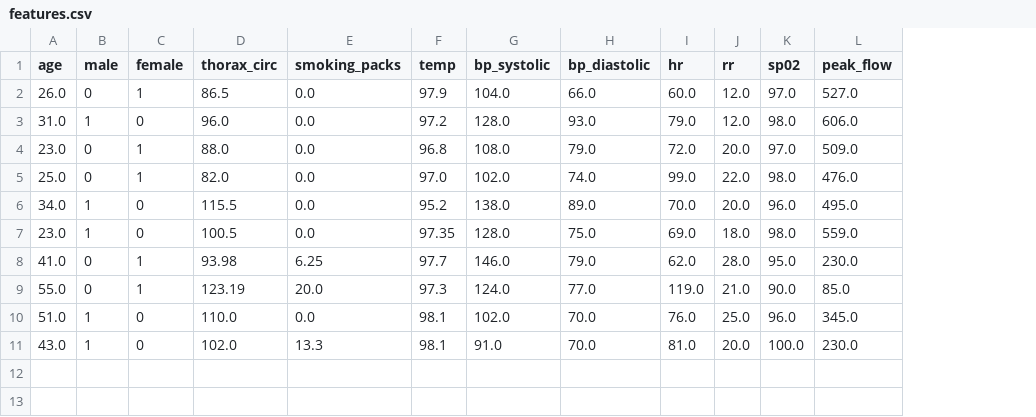
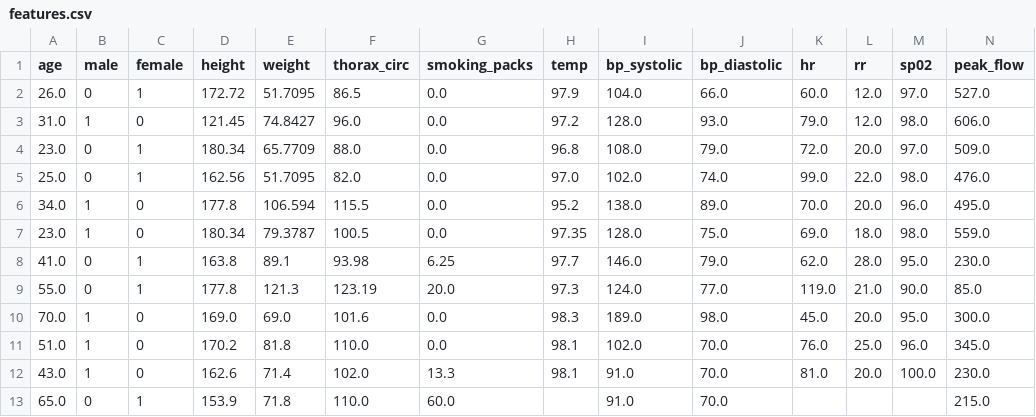
Before and after one commit to TheBottleSeller/tabla, a CSV file: features/features.csv, drawn as a sheet; only a part is shown; rows hold the shown columns only; the diff names each change by its address in the sheet, - before the commit and + after, or states it on an @@ line.

```diff
--- a/features/features.csv
+++ b/features/features.csv
+column D (height), rows 2-9: 172.72 | 121.45 | 180.34 | 162.56 | 177.8 | 180.34 | 163.8 | 177.8; rows 11-12: 170.2 | 162.6
+column E (weight), rows 2-9: 51.7095 | 74.8427 | 65.7709 | 51.7095 | 106.594 | 79.3787 | 89.1 | 121.3; rows 11-12: 81.8 | 71.4
+row 10: 70.0 | 1 | 0 | 169.0 | 69.0 | 101.6 | 0.0 | 98.3 | 189.0 | 98.0 | 45.0 | 20.0 | 95.0 | 300.0
+row 13: 65.0 | 0 | 1 | 153.9 | 71.8 | 110.0 | 60.0 |  | 91.0 | 70.0 |  |  |  | 215.0
```
Also changed, not shown: analysis/results.csv, analysis/transformations.csv, 11 other files.
